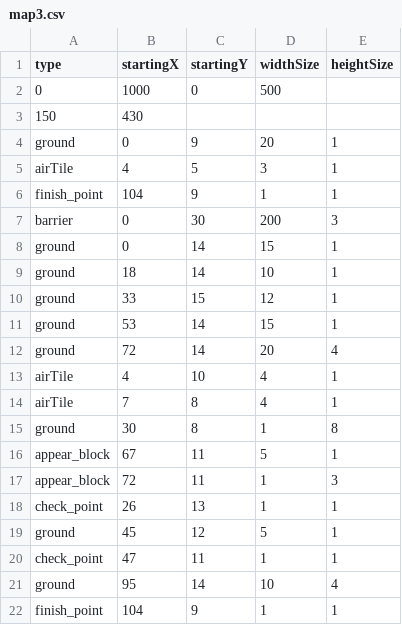
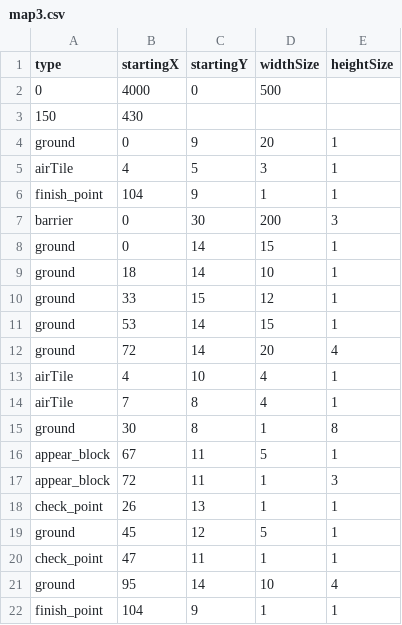
Before and after one commit to jamingreen/CSproject, a CSV file: files/map3.csv, drawn as a sheet.

```diff
--- a/files/map3.csv
+++ b/files/map3.csv
@@ -1,3 +1,3 @@
 type, startingX, startingY, widthSize, heightSize
-0, 1000, 0, 500
+0, 4000, 0, 500
 150, 430,,,
```
Also changed, not shown: files/trap2.csv, 9 other files.
